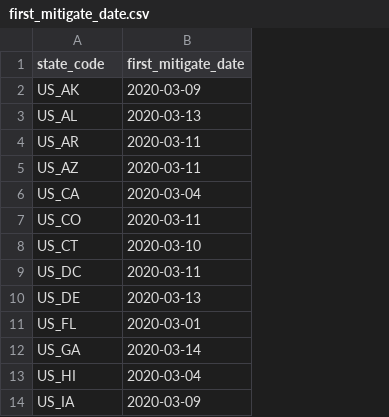
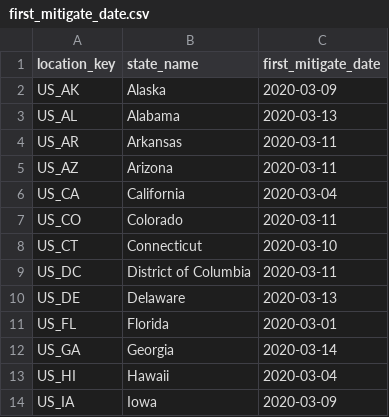
Before and after one commit to Cosmos0603/5GAnalysis, a CSV file: data/first_mitigate_date.csv, drawn as a sheet; only a part is shown; the diff names each change by its address in the sheet, - before the commit and + after, or states it on an @@ line.

```diff
--- a/data/first_mitigate_date.csv
+++ b/data/first_mitigate_date.csv
+column B (state_name), rows 2-14: Alaska | Alabama | Arkansas | Arizona | California | Colorado | Connecticut | District of Columbia | Delaware | Florida | Georgia | Hawaii | Iowa
-A1: state_code
+A1: location_key
```
Also changed, not shown: data/econ_country.csv, data/health_country.csv, 5 other files.
